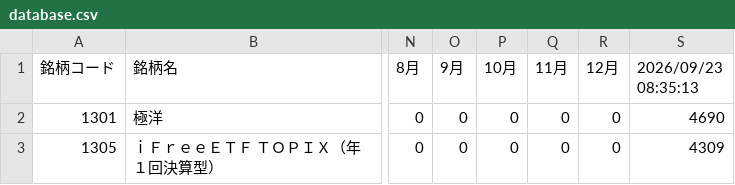
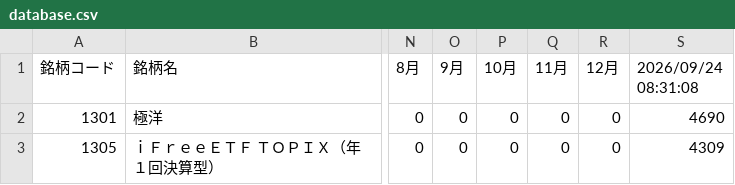
Before and after one commit to sayonnsann/kouhaitou-db, a CSV file: data/database.csv, drawn as a sheet; only a part is shown, gaps mark what is left out; the diff names each change by its address in the sheet, - before the commit and + after, or states it on an @@ line.

```diff
--- a/data/database.csv
+++ b/data/database.csv
-S1: 2026/09/23 08:35:13
+S1: 2026/09/24 08:31:08
```
Also changed, not shown: data/etf_dividends_cache.csv, 1 other file.
